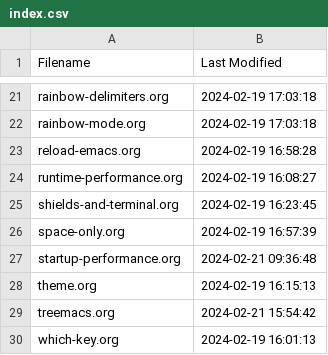
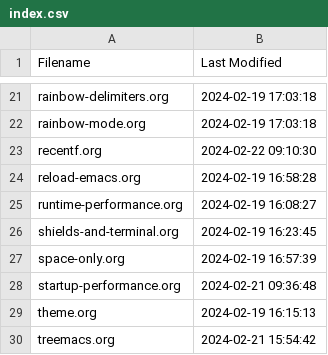
Before and after one commit to Doomwhite/emacs, a CSV file: index.csv, drawn as a sheet; only a part is shown, gaps mark what is left out; the shorter side is filled out with more unchanged rows.

```diff
--- a/index.csv
+++ b/index.csv
@@ -22,2 +22,3 @@ rainbow-delimiters.org,2024-02-19 17:03:18
 rainbow-mode.org,2024-02-19 17:03:18
+recentf.org,2024-02-22 09:10:30
 reload-emacs.org,2024-02-19 16:58:28
```
Also changed, not shown: 2 other files.
